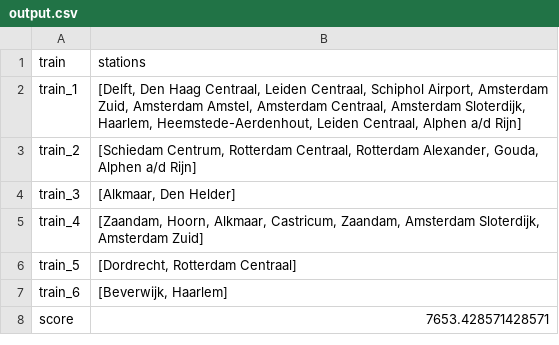
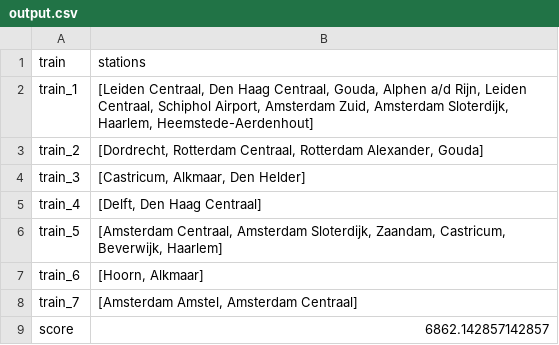
Before and after one commit to LauraKoelewijn/InvalidSlugz, a CSV file: output/output.csv, drawn as a sheet.

```diff
--- a/output/output.csv
+++ b/output/output.csv
@@ -1,8 +1,9 @@
 train,stations
-train_1,"[Delft, Den Haag Centraal, Leiden Centraal, Schiphol Airport, Amsterdam Zuid, Amsterdam Amstel, Amsterdam Centraal, Amsterdam Sloterdijk, Haarlem, Heemstede-Aerdenhout, Leiden Centraal, Alphen a/d Rijn]"
-train_2,"[Schiedam Centrum, Rotterdam Centraal, Rotterdam Alexander, Gouda, Alphen a/d Rijn]"
-train_3,"[Alkmaar, Den Helder]"
-train_4,"[Zaandam, Hoorn, Alkmaar, Castricum, Zaandam, Amsterdam Sloterdijk, Amsterdam Zuid]"
-train_5,"[Dordrecht, Rotterdam Centraal]"
-train_6,"[Beverwijk, Haarlem]"
-score,7653.428571428571
+train_1,"[Leiden Centraal, Den Haag Centraal, Gouda, Alphen a/d Rijn, Leiden Centraal, Schiphol Airport, Amsterdam Zuid, Amsterdam Sloterdijk, Haarlem, Heemstede-Aerdenhout]"
+train_2,"[Dordrecht, Rotterdam Centraal, Rotterdam Alexander, Gouda]"
+train_3,"[Castricum, Alkmaar, Den Helder]"
+train_4,"[Delft, Den Haag Centraal]"
+train_5,"[Amsterdam Centraal, Amsterdam Sloterdijk, Zaandam, Castricum, Beverwijk, Haarlem]"
+train_6,"[Hoorn, Alkmaar]"
+train_7,"[Amsterdam Amstel, Amsterdam Centraal]"
+score,6862.142857142857
```
Also changed, not shown: 5 other files.
